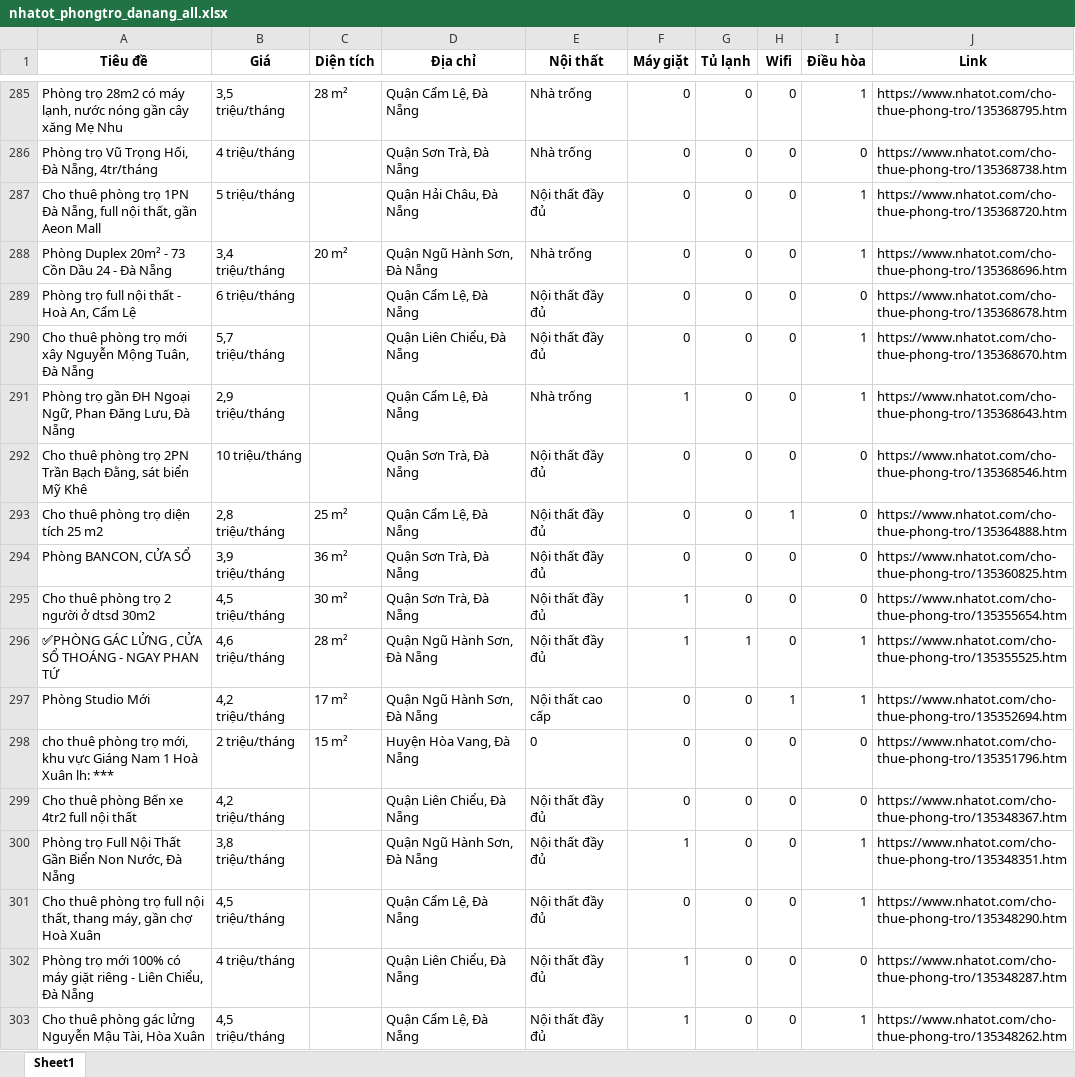
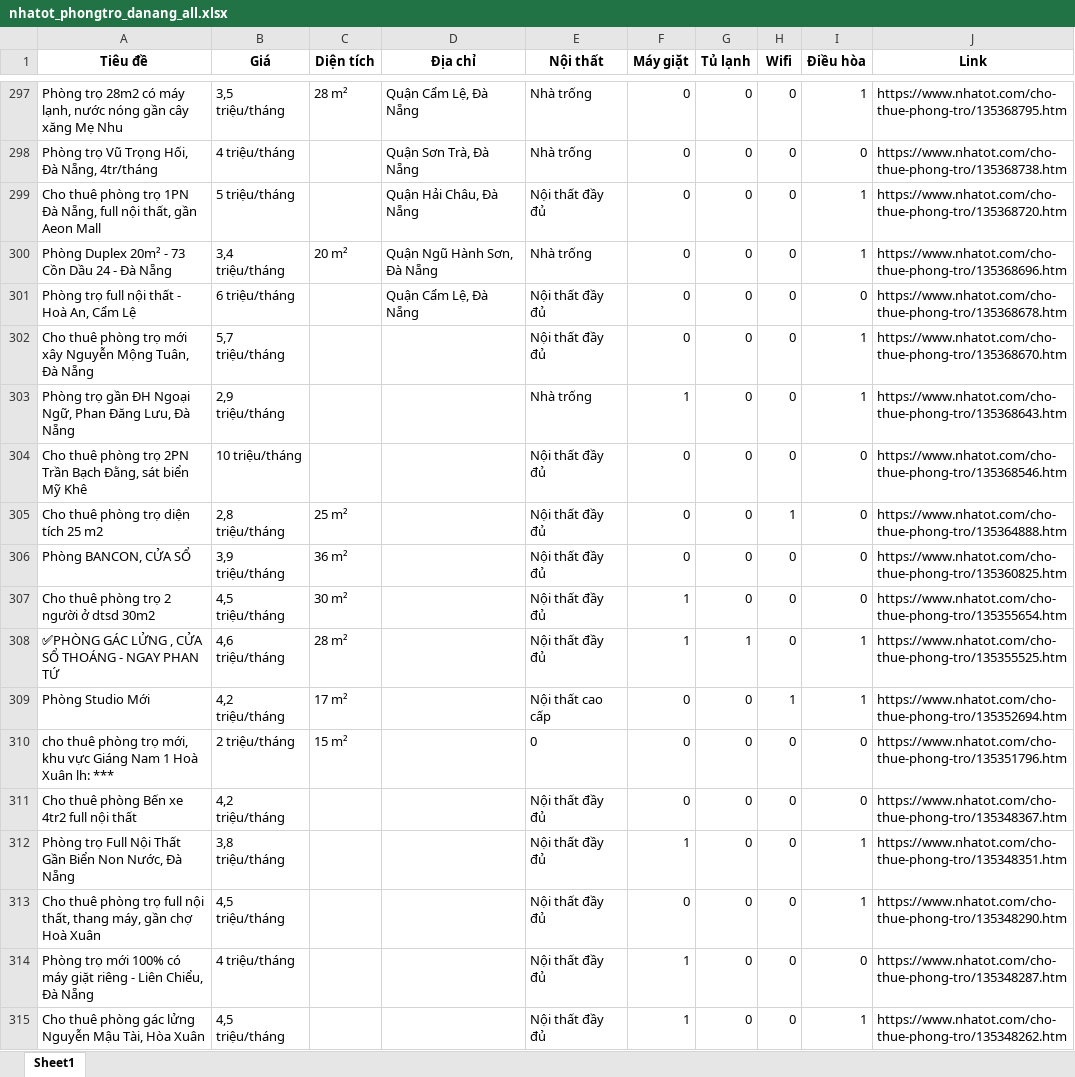
Before and after one commit to 5ude-k/c-o-d-li-u-ph-ng-tr-, an Excel workbook: nhatot_phongtro_danang_all.xlsx, sheet Sheet1, drawn as a sheet; only a part is shown, gaps mark what is left out; values as stored, in another font and other column widths than the file's, no borders; addresses are those after the commit; the diff covers the shown part only; the diff names each change by its address in the sheet, - before the commit and + after, or states it on an @@ line.

```diff
--- a/nhatot_phongtro_danang_all.xlsx (sheet Sheet1)
+++ b/nhatot_phongtro_danang_all.xlsx (sheet Sheet1)
-D302 (Địa chỉ): Quận Liên Chiểu, Đà Nẵng
+D302 (Địa chỉ): (empty)
-D303 (Địa chỉ): Quận Cẩm Lệ, Đà Nẵng
+D303 (Địa chỉ): (empty)
-D304 (Địa chỉ): Quận Sơn Trà, Đà Nẵng
+D304 (Địa chỉ): (empty)
-D305 (Địa chỉ): Quận Cẩm Lệ, Đà Nẵng
+D305 (Địa chỉ): (empty)
-D306:D307 (Địa chỉ): Quận Sơn Trà, Đà Nẵng
+D306:D307 (Địa chỉ): (empty)
-D308:D309 (Địa chỉ): Quận Ngũ Hành Sơn, Đà Nẵng
+D308:D309 (Địa chỉ): (empty)
-D310 (Địa chỉ): Huyện Hòa Vang, Đà Nẵng
+D310 (Địa chỉ): (empty)
-D311 (Địa chỉ): Quận Liên Chiểu, Đà Nẵng
+D311 (Địa chỉ): (empty)
-D312 (Địa chỉ): Quận Ngũ Hành Sơn, Đà Nẵng
+D312 (Địa chỉ): (empty)
-D313 (Địa chỉ): Quận Cẩm Lệ, Đà Nẵng
+D313 (Địa chỉ): (empty)
-D314 (Địa chỉ): Quận Liên Chiểu, Đà Nẵng
+D314 (Địa chỉ): (empty)
-D315 (Địa chỉ): Quận Cẩm Lệ, Đà Nẵng
+D315 (Địa chỉ): (empty)
```
Also changed, not shown: 16 added rows, 24 removed rows, 7 moved rows and 86 edited cells elsewhere in this sheet, 3 other files.
